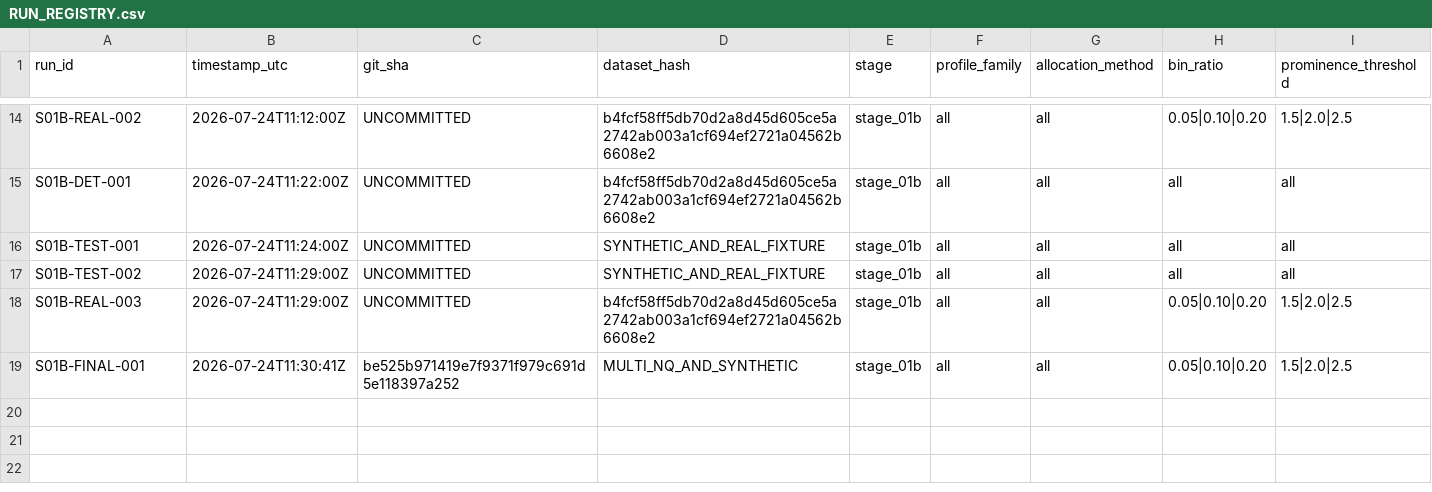
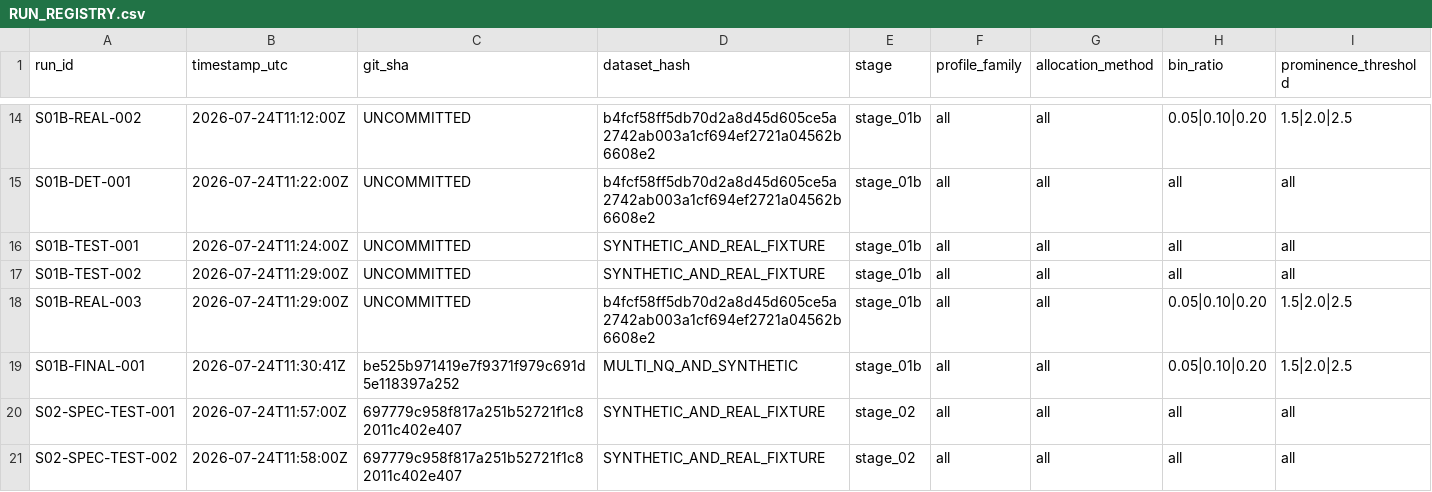
Before and after one commit to dylankazakovas93-dev/HVN, a CSV file: RUN_REGISTRY.csv, drawn as a sheet; only a part is shown, gaps mark what is left out; rows hold the shown columns only; the diff names each change by its address in the sheet, - before the commit and + after, or states it on an @@ line.

Commit message:
Lock Stage 2 HVN acceptance study

```diff
--- a/RUN_REGISTRY.csv
+++ b/RUN_REGISTRY.csv
+row 20: S02-SPEC-TEST-001 | 2026-07-24T11:57:00Z | 697779c958f817a251b52721f1c82011c402e407 | SYNTHETIC_AND_REAL_FIXTURE | stage_02 | all | all | all | all
+row 21: S02-SPEC-TEST-002 | 2026-07-24T11:58:00Z | 697779c958f817a251b52721f1c82011c402e407 | SYNTHETIC_AND_REAL_FIXTURE | stage_02 | all | all | all | all
```
Also changed, not shown: 5 other files.
